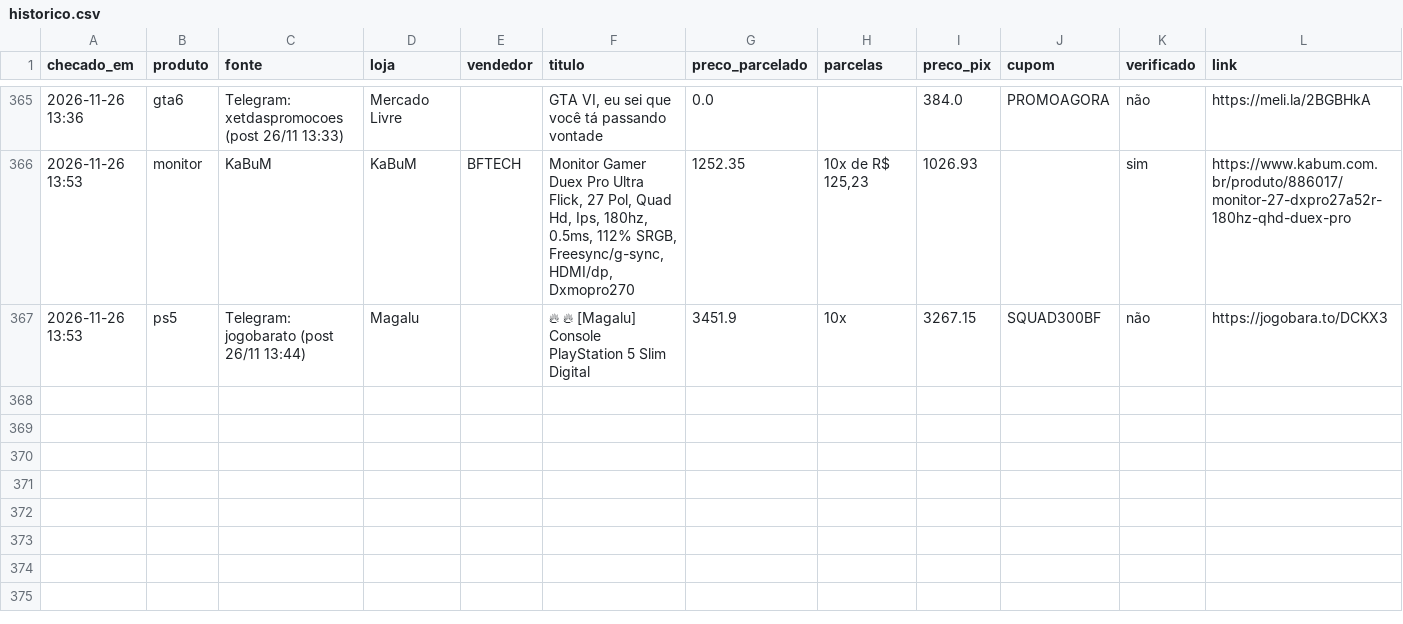
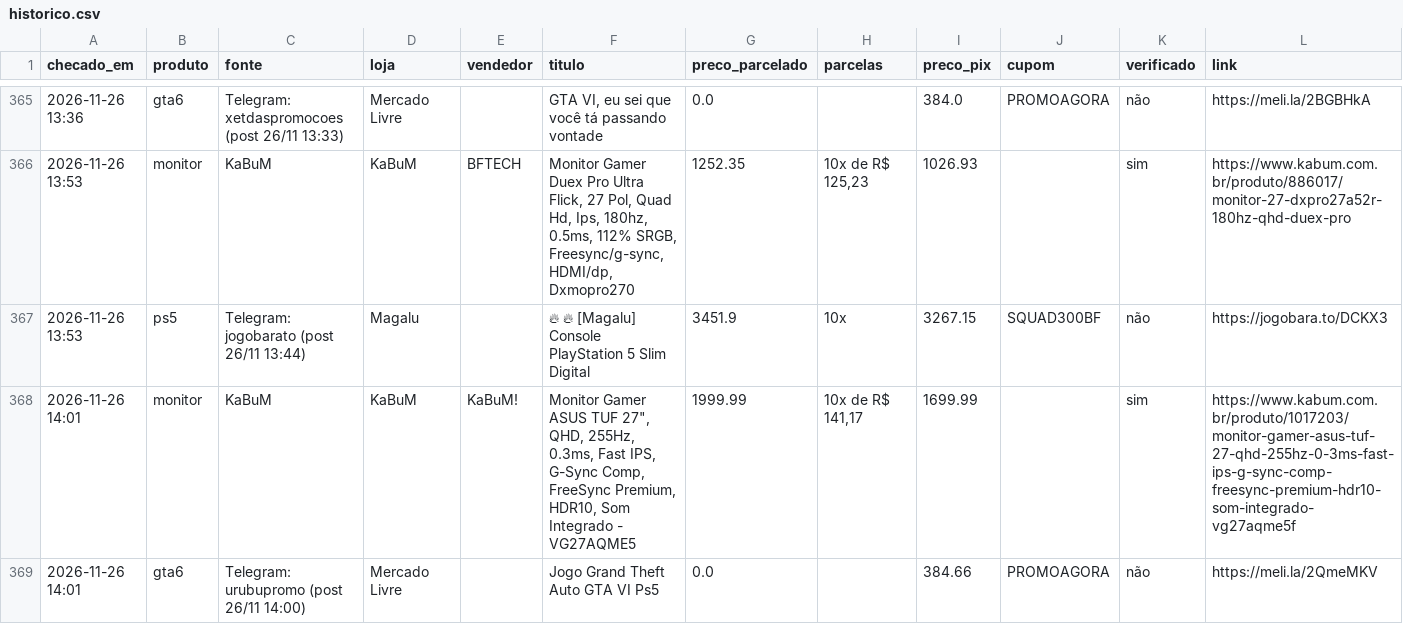
Before and after one commit to leo-barbieri/monitor-precos, a CSV file: data/historico.csv, drawn as a sheet; only a part is shown, gaps mark what is left out; the diff names each change by its address in the sheet, - before the commit and + after, or states it on an @@ line.

```diff
--- a/data/historico.csv
+++ b/data/historico.csv
+row 368: 2026-11-26 14:01 | monitor | KaBuM | KaBuM | KaBuM! | Monitor Gamer ASUS TUF 27", QHD, 255Hz, 0.3ms, Fast IPS, G-Sync Comp, FreeSync Premium, HDR10, Som Integrado - VG27AQME5 | 1999.99 | 10x de R$ 141,17 | 1699.99 |  | sim | https://www.kabum.com.br/produto/1017203/monitor-gamer-asus-tuf-27-qhd-255hz-0-3ms-fast-ips-g-sync-comp-freesync-premium-hdr10-som-integrado-vg27aqme5f
+row 369: 2026-11-26 14:01 | gta6 | Telegram: urubupromo (post 26/11 14:00) | Mercado Livre |  | Jogo Grand Theft Auto GTA VI Ps5 | 0.0 |  | 384.66 | PROMOAGORA | não | https://meli.la/2QmeMKV
```
Also changed, not shown: 1 other file.
